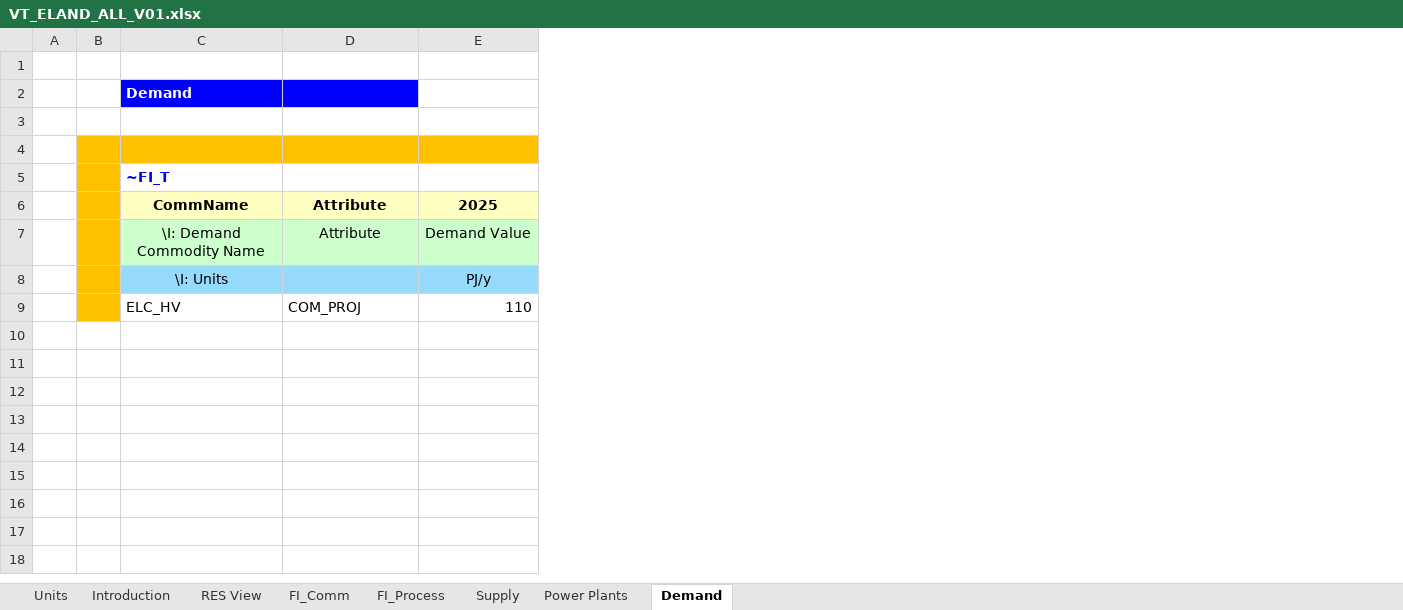
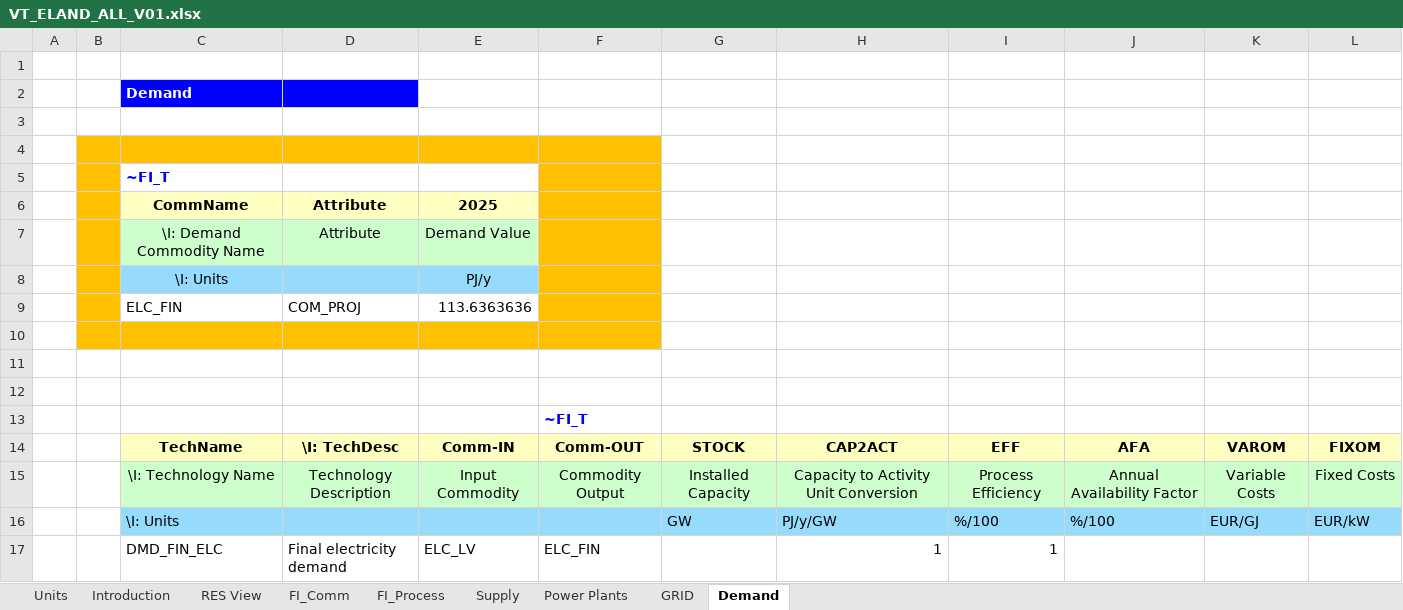
Before and after one commit to Emilia0607/IERP2, an Excel workbook: ELAND_01/VT_ELAND_ALL_V01.xlsx, sheet Demand, drawn as a sheet; values as stored, in another font and other column widths than the file's, no borders; addresses are those after the commit; the diff names each change by its address in the sheet, - before the commit and + after, or states it on an @@ line.

```diff
--- a/ELAND_01/VT_ELAND_ALL_V01.xlsx (sheet Demand)
+++ b/ELAND_01/VT_ELAND_ALL_V01.xlsx (sheet Demand)
+sheet tab: GRID
+column F, empty
+column G, empty
+column H, empty
+column I, empty
+column J, empty
+column K, empty
+column L, empty
+row 9:  |  | ELC_FIN | COM_PROJ | 113.6363636
-row 10:  |  | ELC_HV | COM_PROJ | 110
+row 10: (empty)
-C10:E10 fill: none
+C10:E10 fill: #FFC000
+row 11: (empty)
+row 12: (empty)
+row 13:  |  |  |  |  | ~FI_T
+row 14:  |  | TechName | \I: TechDesc | Comm-IN | Comm-OUT | STOCK | CAP2ACT | EFF | AFA | VAROM | FIXOM
+row 15:  |  | \I: Technology Name | Technology Description | Input Commodity | Commodity Output | Installed Capacity | Capacity to Activity Unit Conversion | Process Efficiency | Annual Availability Factor | Variable Costs | Fixed Costs
+row 16:  |  | \I: Units |  |  |  | GW | PJ/y/GW | %/100 | %/100 | EUR/GJ | EUR/kW
+row 17:  |  | DMD_FIN_ELC | Final electricity demand | ELC_LV | ELC_FIN |  | 1 | 1
```
Also changed, not shown: sheet Power Plants, sheet FI_Process, sheet FI_Comm, sheet Supply, charts or pictures.
